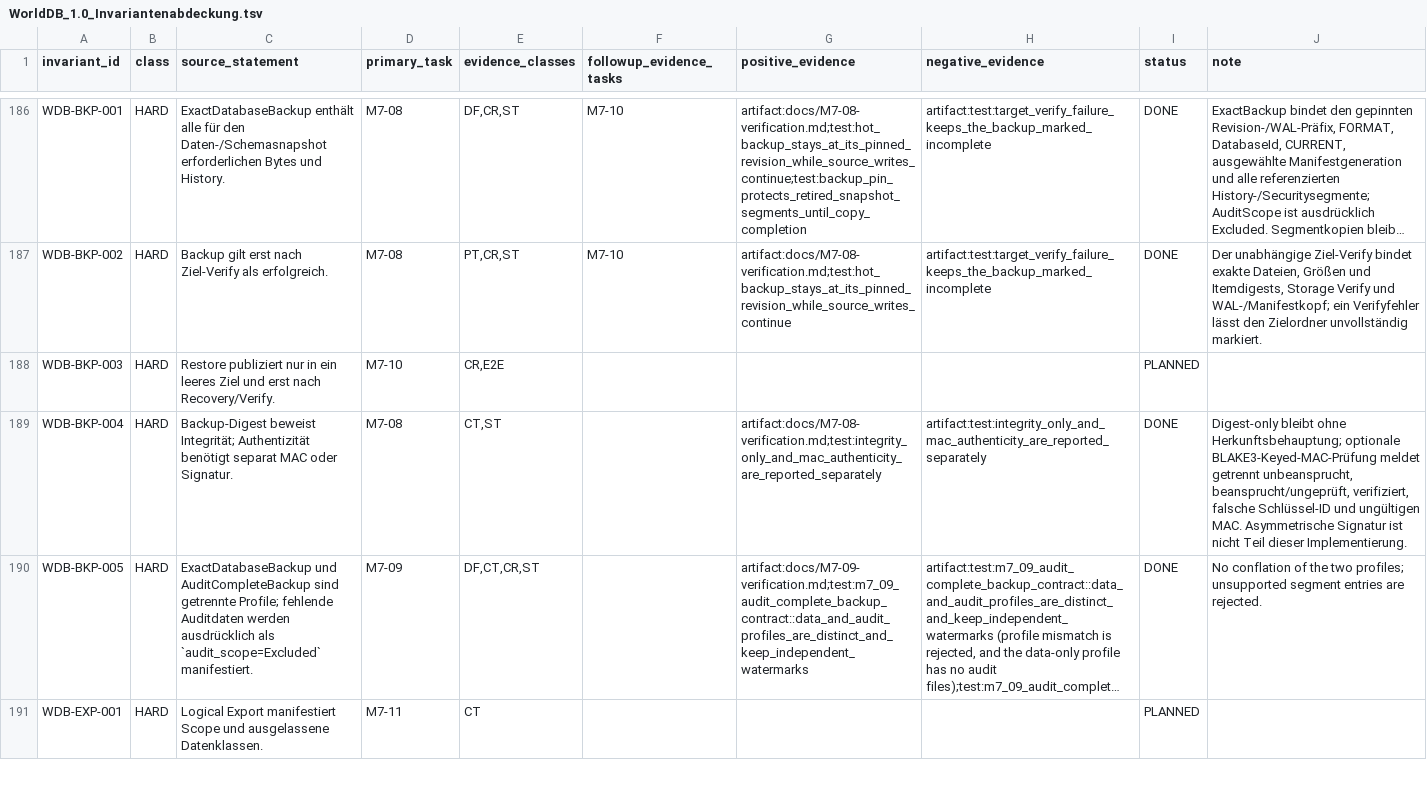
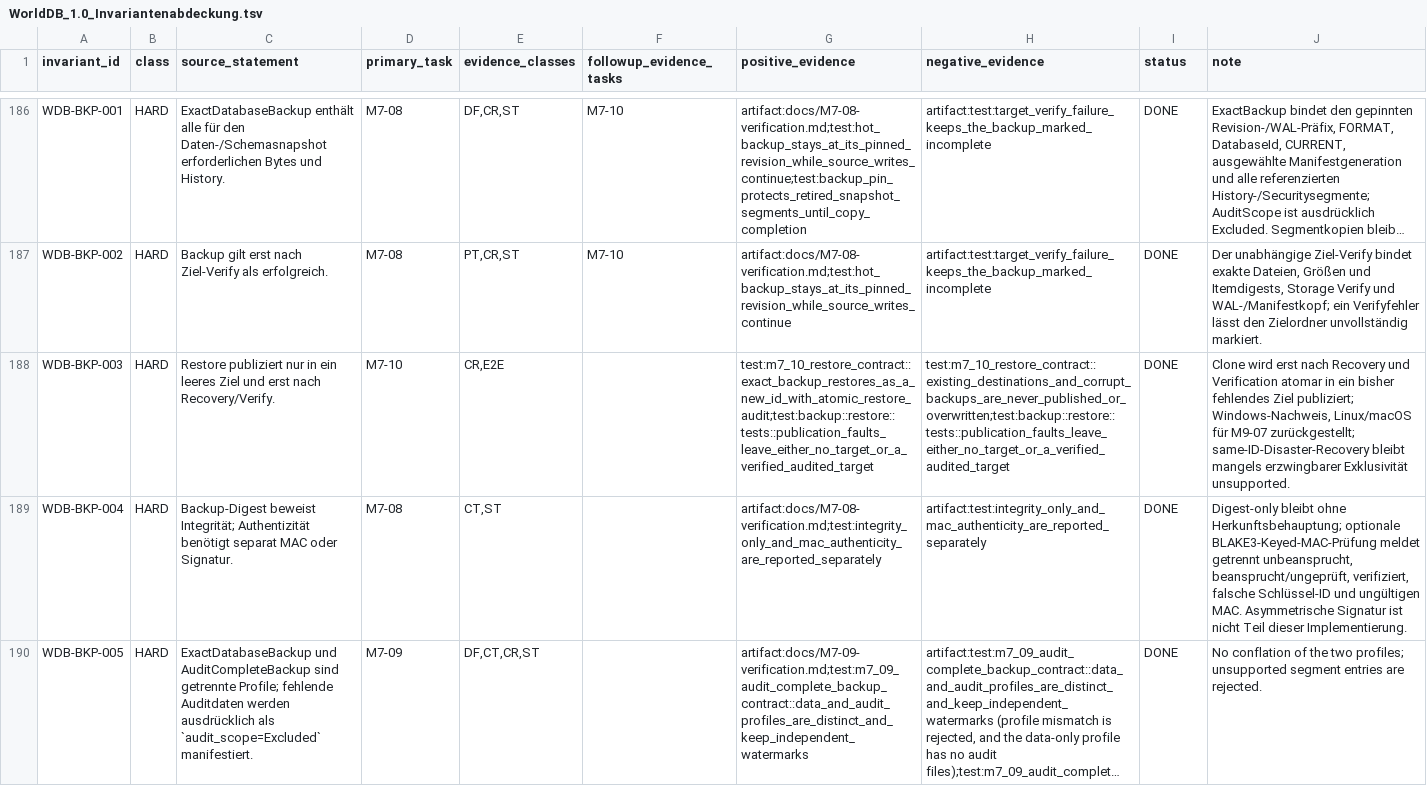
Before and after one commit to klarck36/WorldDB, a TSV file: WorldDB_1.0_Invariantenabdeckung.tsv, drawn as a sheet; only a part is shown, gaps mark what is left out; the shorter side is filled out with more unchanged rows; long unchanged cells end in …; the diff covers the shown part only; the diff names each change by its address in the sheet, - before the commit and + after, or states it on an @@ line.

Commit message:
feat: add verified clone restore

```diff
--- a/WorldDB_1.0_Invariantenabdeckung.tsv
+++ b/WorldDB_1.0_Invariantenabdeckung.tsv
-G188 (positive_evidence): (empty)
+G188 (positive_evidence): test:m7_10_restore_contract::exact_backup_restores_as_a_new_id_with_atomic_restore_audit;test:backup::restore::tests::publication_faults_leave_either_no_target_or_a_verified_audited_target
-H188 (negative_evidence): (empty)
+H188 (negative_evidence): test:m7_10_restore_contract::existing_destinations_and_corrupt_backups_are_never_published_or_overwritten;test:backup::restore::tests::publication_faults_leave_either_no_target_or_a_verified_audited_target
-I188 (status): PLANNED
+I188 (status): DONE
-J188 (note): (empty)
+J188 (note): Clone wird erst nach Recovery und Verification atomar in ein bisher fehlendes Ziel publiziert; Windows-Nachweis, Linux/macOS für M9-07 zurückgestellt; same-ID-Disaster-Recovery bleibt mangels erzwingbarer Exklusivität unsupported.
```
Also changed, not shown: 6 edited cells elsewhere in this file, WorldDB_1.0_Taskregister.tsv, 10 other files.
